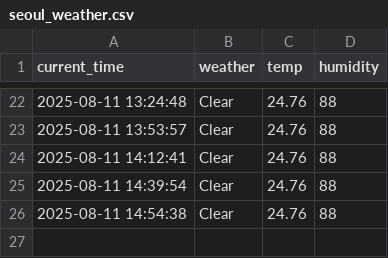
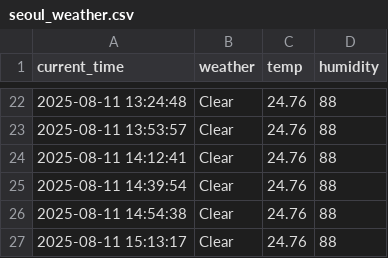
Before and after one commit to J-HanRyang/Weather, a CSV file: seoul_weather.csv, drawn as a sheet; only a part is shown, gaps mark what is left out; the diff names each change by its address in the sheet, - before the commit and + after, or states it on an @@ line.

```diff
--- a/seoul_weather.csv
+++ b/seoul_weather.csv
+row 27: 2025-08-11 15:13:17 | Clear | 24.76 | 88
```
